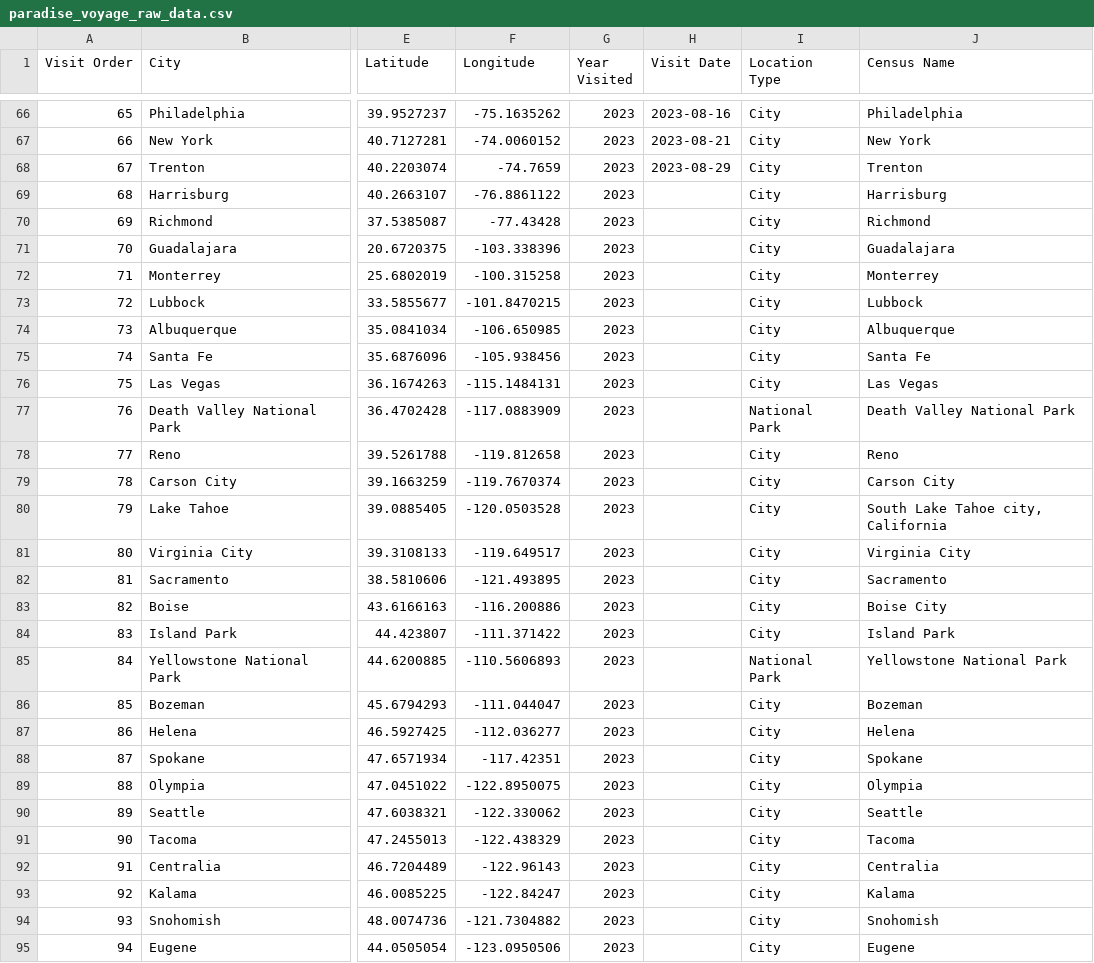
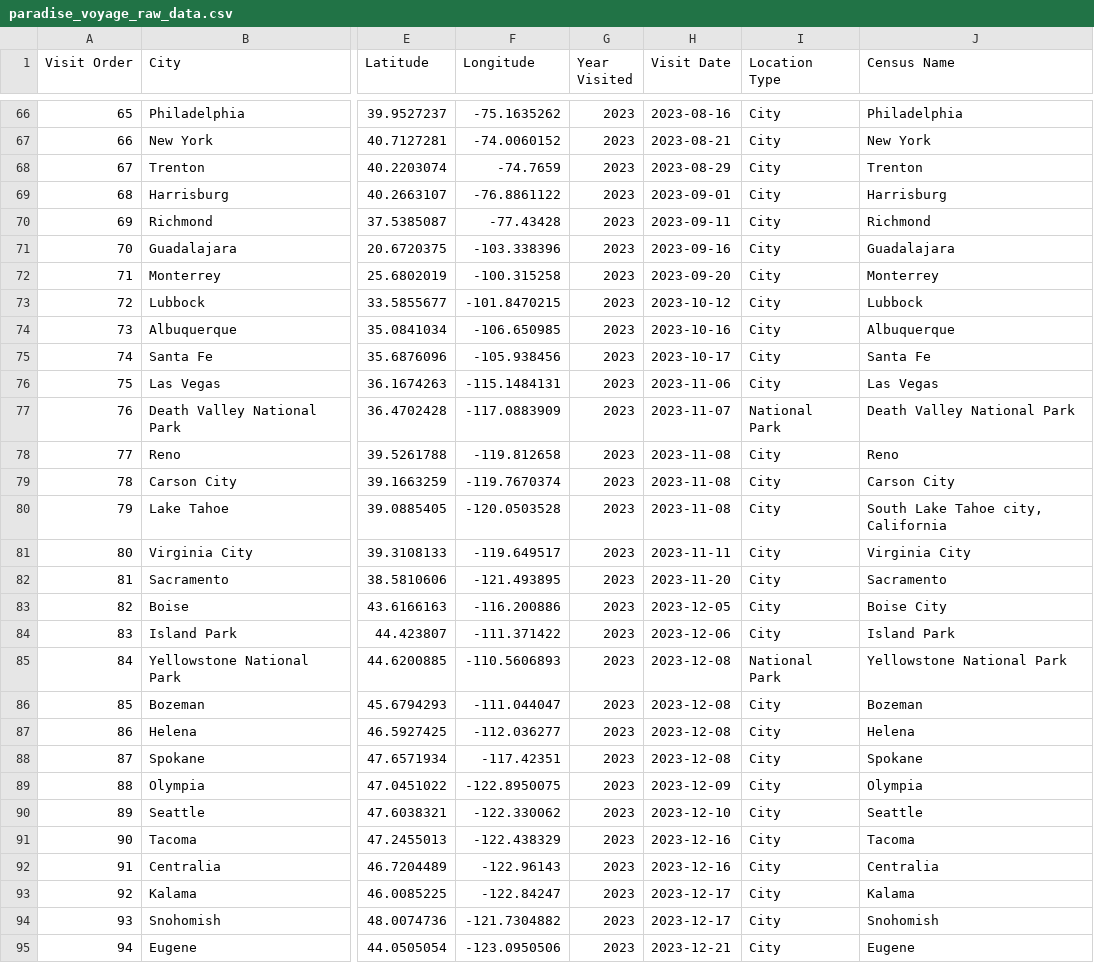
Before and after one commit to joelkarie/Paradise-Atlas, a CSV file: database/schema/paradise_voyage_raw_data.csv, drawn as a sheet; only a part is shown, gaps mark what is left out; the diff covers the shown part only; the diff names each change by its address in the sheet, - before the commit and + after, or states it on an @@ line.

Commit message:
Update raw csv with all dates.

```diff
--- a/database/schema/paradise_voyage_raw_data.csv
+++ b/database/schema/paradise_voyage_raw_data.csv
-H69 (Visit Date): (empty)
+H69 (Visit Date): 2023-09-01
-H70 (Visit Date): (empty)
+H70 (Visit Date): 2023-09-11
-H71 (Visit Date): (empty)
+H71 (Visit Date): 2023-09-16
-H72 (Visit Date): (empty)
+H72 (Visit Date): 2023-09-20
-H73 (Visit Date): (empty)
+H73 (Visit Date): 2023-10-12
-H74 (Visit Date): (empty)
+H74 (Visit Date): 2023-10-16
-H75 (Visit Date): (empty)
+H75 (Visit Date): 2023-10-17
-H76 (Visit Date): (empty)
+H76 (Visit Date): 2023-11-06
-H77 (Visit Date): (empty)
+H77 (Visit Date): 2023-11-07
-H78:H80 (Visit Date): (empty)
+H78:H80 (Visit Date): 2023-11-08
-H81 (Visit Date): (empty)
+H81 (Visit Date): 2023-11-11
-H82 (Visit Date): (empty)
+H82 (Visit Date): 2023-11-20
-H83 (Visit Date): (empty)
+H83 (Visit Date): 2023-12-05
-H84 (Visit Date): (empty)
+H84 (Visit Date): 2023-12-06
-H85:H88 (Visit Date): (empty)
+H85:H88 (Visit Date): 2023-12-08
-H89 (Visit Date): (empty)
+H89 (Visit Date): 2023-12-09
-H90 (Visit Date): (empty)
+H90 (Visit Date): 2023-12-10
-H91:H92 (Visit Date): (empty)
+H91:H92 (Visit Date): 2023-12-16
-H93:H94 (Visit Date): (empty)
+H93:H94 (Visit Date): 2023-12-17
-H95 (Visit Date): (empty)
+H95 (Visit Date): 2023-12-21
```
Also changed, not shown: 171 edited cells elsewhere in this file, 3 other files.
